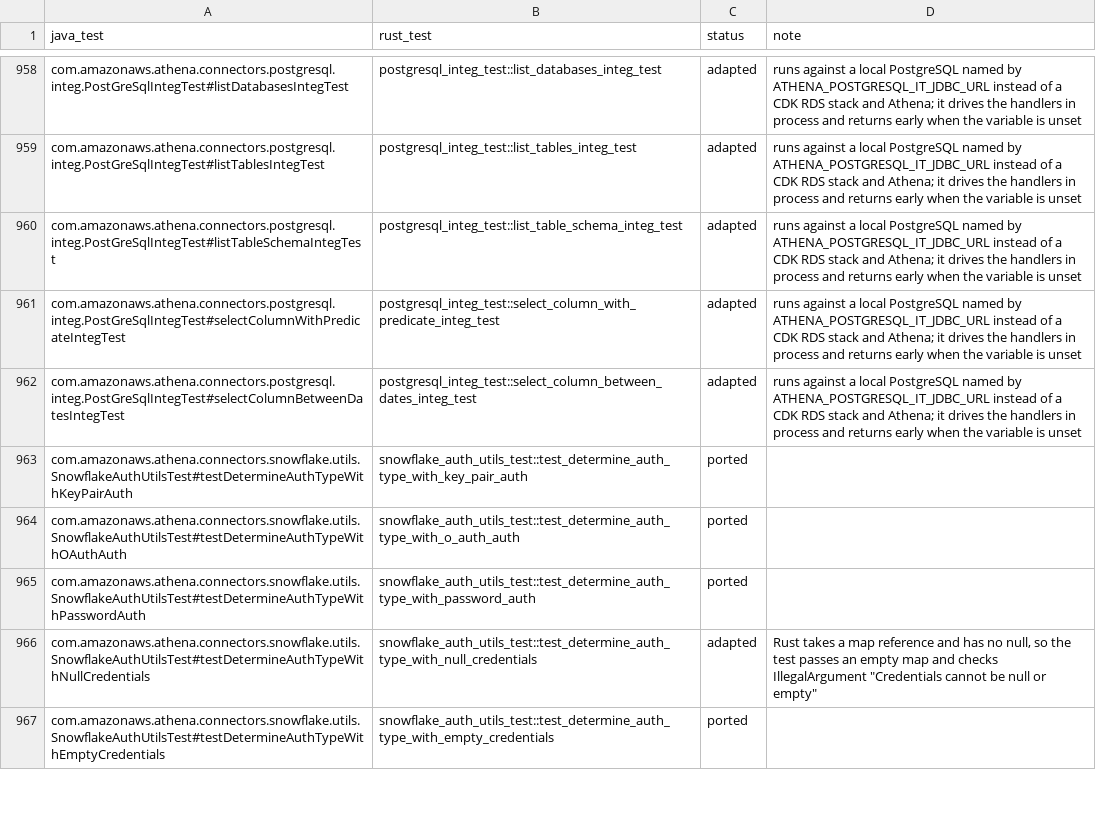
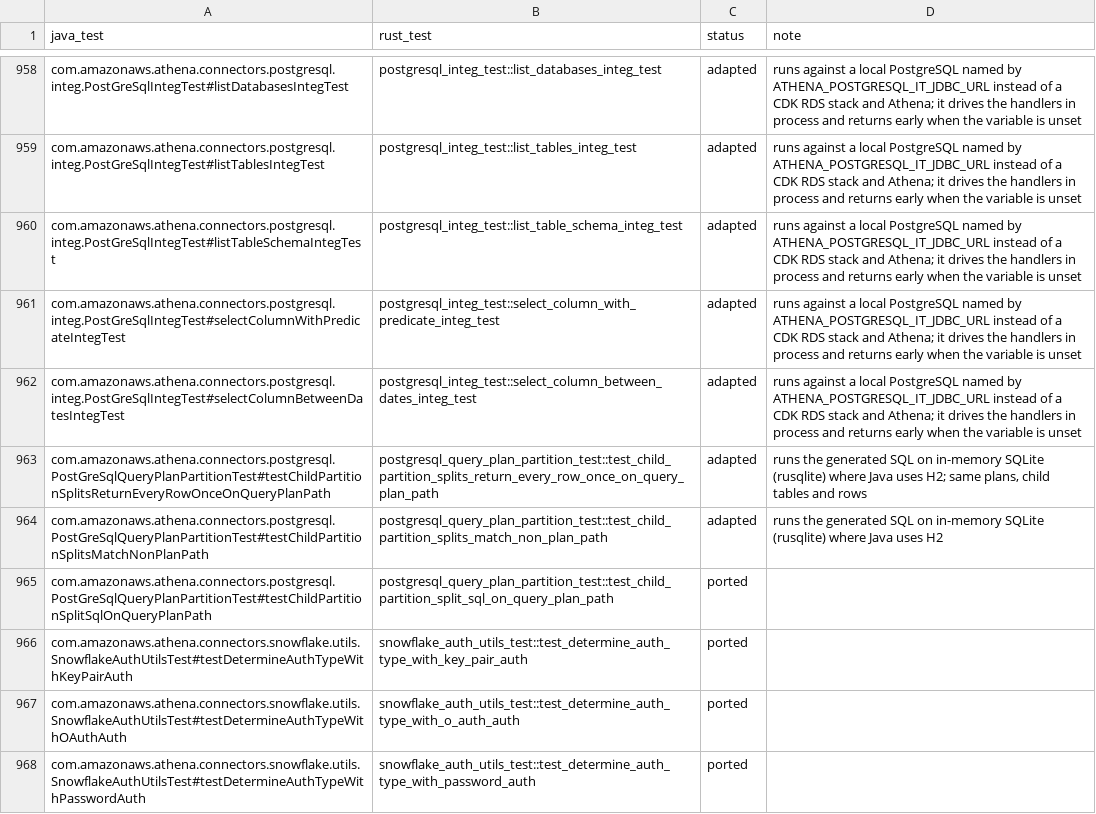
Before and after one commit to never-amazon/aws-athena-query-federation, a TSV file: rust/parity/tests.tsv, drawn as a sheet; only a part is shown, gaps mark what is left out; the shorter side is filled out with more unchanged rows.

Commit message:
Read the child partition table on the query plan path
On the Calcite and Substrait plan path, prepareStatementWithCalciteSql
replaced the plan's base table with (SELECT * FROM t WHERE <partition
clauses> <paging>) AS t, but always used the plan's own table. It ignored
getFromClauseWithSplit, so a PostgreSQL split that names a child partition
(partition schema and name not *) read the parent table, and every split
returned every row. Three child splits over 23 rows returned 69.

JdbcSplitQueryBuilder gets a getSplitTable hook, empty by default. When it
returns a table, the plan path reads that table in place of the plan's base
table. PostgreSQL returns the quoted child partition, and its
getFromClauseWithSplit now uses the same hook, so both paths read the same
table. Snowflake's getFromClauseWithSplit returns the base table, so it
needs no change. Java and Rust change together.

PostGreSqlQueryPlanPartitionTest runs four plans over three child tables on
H2 in Java and SQLite in Rust, and checks that the union of the splits has
no duplicate and no missing rows and matches the non-plan path. Four new
wire cases read the PostgreSQL sales partitions with a Substrait plan.

```diff
--- a/rust/parity/tests.tsv
+++ b/rust/parity/tests.tsv
@@ -962,2 +962,5 @@ com.amazonaws.athena.connectors.postgresql.integ.PostGreSqlIntegTest#selectColum
 com.amazonaws.athena.connectors.postgresql.integ.PostGreSqlIntegTest#selectColumnBetweenDatesIntegTest	postgresql_integ_test::select_column_between_dates_integ_test	adapted	runs against a local PostgreSQL named by ATHENA_POSTGRESQL_IT_JDBC_URL instead of a CDK RDS stack and Athena; it drives the handlers in process and returns early when the variable is unset
+com.amazonaws.athena.connectors.postgresql.PostGreSqlQueryPlanPartitionTest#testChildPartitionSplitsReturnEveryRowOnceOnQueryPlanPath	postgresql_query_plan_partition_test::test_child_partition_splits_return_every_row_once_on_query_plan_path	adapted	runs the generated SQL on in-memory SQLite (rusqlite) where Java uses H2; same plans, child tables and rows
+com.amazonaws.athena.connectors.postgresql.PostGreSqlQueryPlanPartitionTest#testChildPartitionSplitsMatchNonPlanPath	postgresql_query_plan_partition_test::test_child_partition_splits_match_non_plan_path	adapted	runs the generated SQL on in-memory SQLite (rusqlite) where Java uses H2
+com.amazonaws.athena.connectors.postgresql.PostGreSqlQueryPlanPartitionTest#testChildPartitionSplitSqlOnQueryPlanPath	postgresql_query_plan_partition_test::test_child_partition_split_sql_on_query_plan_path	ported	
 com.amazonaws.athena.connectors.snowflake.utils.SnowflakeAuthUtilsTest#testDetermineAuthTypeWithKeyPairAuth	snowflake_auth_utils_test::test_determine_auth_type_with_key_pair_auth	ported	
```
Also changed, not shown: 10 other files.
